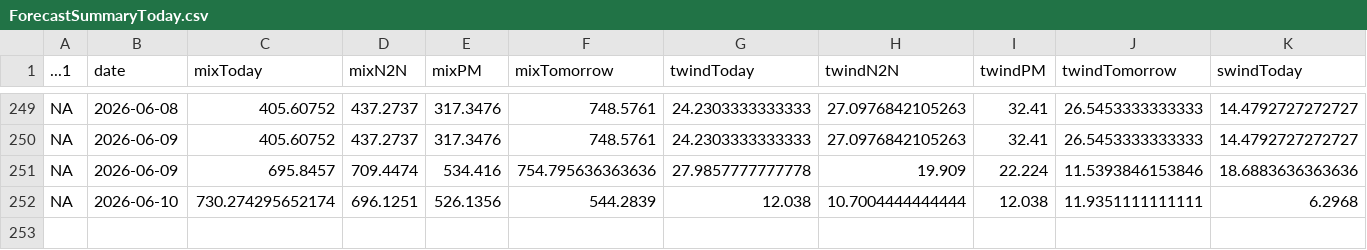
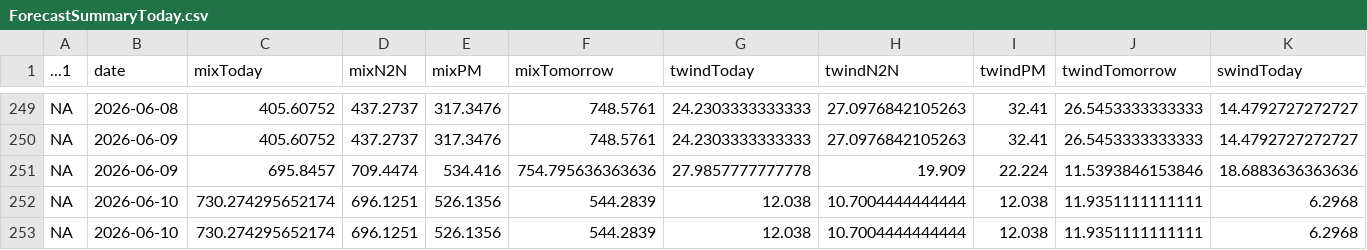
Before and after one commit to amoland1/crow-dashboard, a CSV file: data/ForecastSummaryToday.csv, drawn as a sheet; only a part is shown, gaps mark what is left out; rows hold the shown columns only; the diff names each change by its address in the sheet, - before the commit and + after, or states it on an @@ line.

```diff
--- a/data/ForecastSummaryToday.csv
+++ b/data/ForecastSummaryToday.csv
+row 253: NA | 2026-06-10 | 730.274295652174 | 696.1251 | 526.1356 | 544.2839 | 12.038 | 10.7004444444444 | 12.038 | 11.9351111111111 | 6.2968
```
Also changed, not shown: 2 other files.
